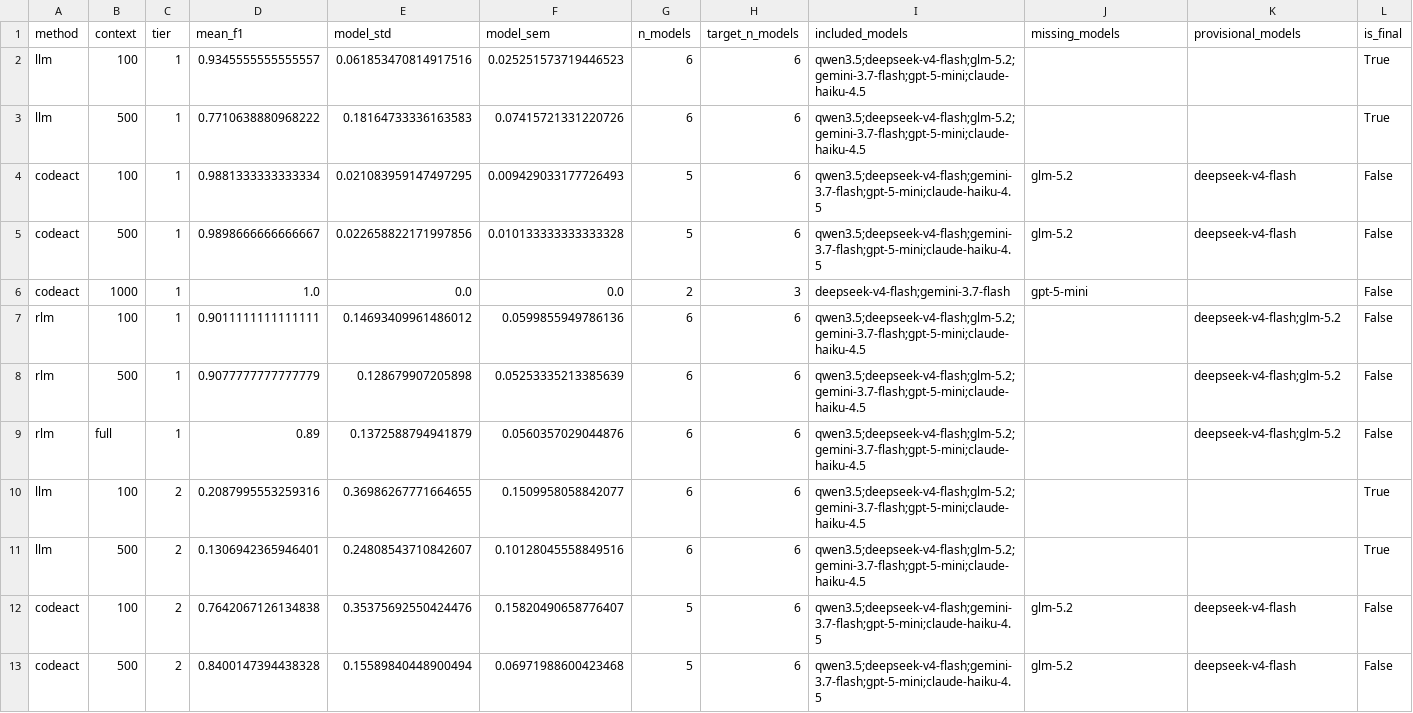
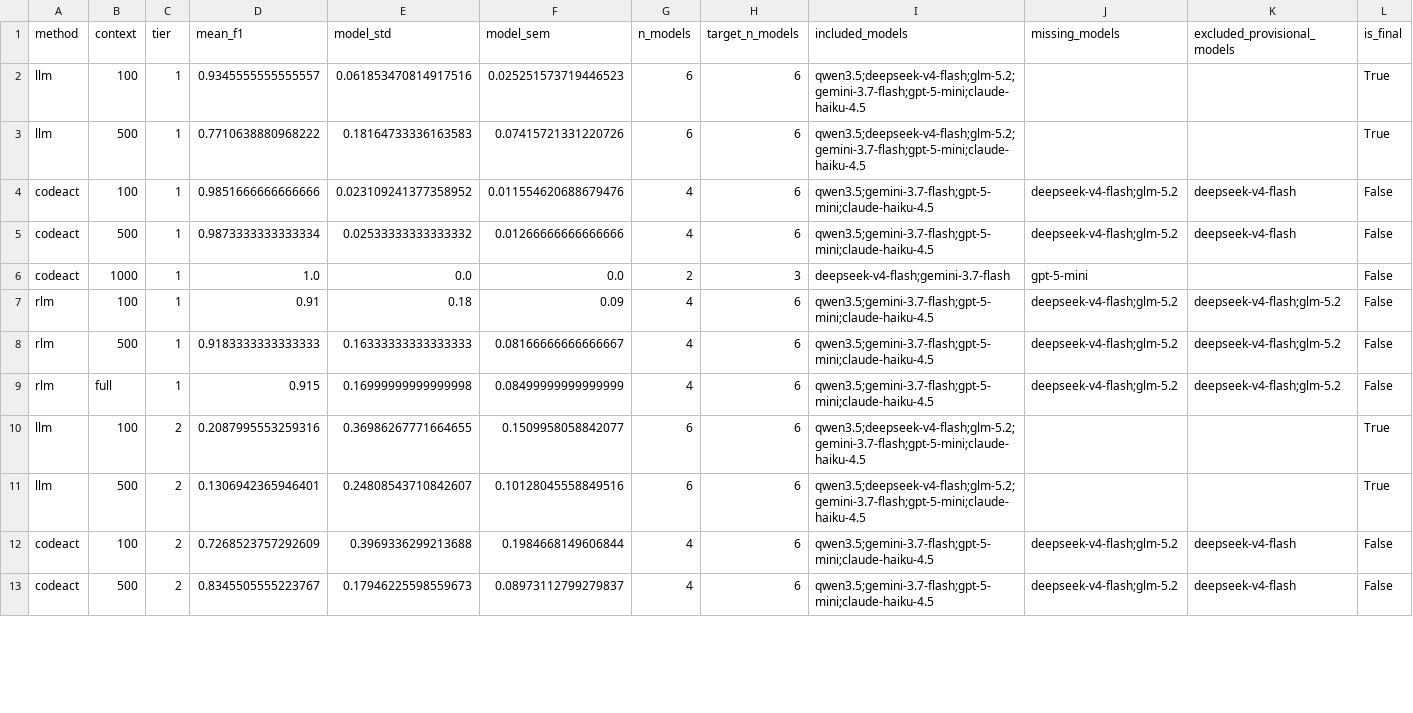
Before and after one commit to sathvikbhagavan/rlm, a CSV file: paper_plots/gold/iclr2027/tier_scaling_across_models.csv, drawn as a sheet; only a part is shown; the diff covers the shown part only.

```diff
--- a/paper_plots/gold/iclr2027/tier_scaling_across_models.csv
+++ b/paper_plots/gold/iclr2027/tier_scaling_across_models.csv
@@ -1,13 +1,13 @@
-method,context,tier,mean_f1,model_std,model_sem,n_models,target_n_models,included_models,missing_models,provisional_models,is_final
+method,context,tier,mean_f1,model_std,model_sem,n_models,target_n_models,included_models,missing_models,excluded_provisional_models,is_final
 llm,100,1,0.9345555555555557,0.061853470814917516,0.025251573719446523,6,6,qwen3.5;deepseek-v4-flash;glm-5.2;gemini-3.7-flash;gpt-5-mini;claude-haiku-4.5,,,True
 llm,500,1,0.7710638880968222,0.18164733336163583,0.07415721331220726,6,6,qwen3.5;deepseek-v4-flash;glm-5.2;gemini-3.7-flash;gpt-5-mini;claude-haiku-4.5,,,True
-codeact,100,1,0.9881333333333334,0.021083959147497295,0.009429033177726493,5,6,qwen3.5;deepseek-v4-flash;gemini-3.7-flash;gpt-5-mini;claude-haiku-4.5,glm-5.2,deepseek-v4-flash,False
-codeact,500,1,0.9898666666666667,0.022658822171997856,0.010133333333333328,5,6,qwen3.5;deepseek-v4-flash;gemini-3.7-flash;gpt-5-mini;claude-haiku-4.5,glm-5.2,deepseek-v4-flash,False
+codeact,100,1,0.9851666666666666,0.023109241377358952,0.011554620688679476,4,6,qwen3.5;gemini-3.7-flash;gpt-5-mini;claude-haiku-4.5,deepseek-v4-flash;glm-5.2,deepseek-v4-flash,False
+codeact,500,1,0.9873333333333334,0.02533333333333332,0.01266666666666666,4,6,qwen3.5;gemini-3.7-flash;gpt-5-mini;claude-haiku-4.5,deepseek-v4-flash;glm-5.2,deepseek-v4-flash,False
 codeact,1000,1,1.0,0.0,0.0,2,3,deepseek-v4-flash;gemini-3.7-flash,gpt-5-mini,,False
-rlm,100,1,0.9011111111111111,0.14693409961486012,0.0599855949786136,6,6,qwen3.5;deepseek-v4-flash;glm-5.2;gemini-3.7-flash;gpt-5-mini;claude-haiku-4.5,,deepseek-v4-flash;glm-5.2,False
-rlm,500,1,0.9077777777777779,0.128679907205898,0.05253335213385639,6,6,qwen3.5;deepseek-v4-flash;glm-5.2;gemini-3.7-flash;gpt-5-mini;claude-haiku-4.5,,deepseek-v4-flash;glm-5.2,False
-rlm,full,1,0.89,0.1372588794941879,0.0560357029044876,6,6,qwen3.5;deepseek-v4-flash;glm-5.2;gemini-3.7-flash;gpt-5-mini;claude-haiku-4.5,,deepseek-v4-flash;glm-5.2,False
+rlm,100,1,0.91,0.18,0.09,4,6,qwen3.5;gemini-3.7-flash;gpt-5-mini;claude-haiku-4.5,deepseek-v4-flash;glm-5.2,deepseek-v4-flash;glm-5.2,False
+rlm,500,1,0.9183333333333333,0.16333333333333333,0.08166666666666667,4,6,qwen3.5;gemini-3.7-flash;gpt-5-mini;claude-haiku-4.5,deepseek-v4-flash;glm-5.2,deepseek-v4-flash;glm-5.2,False
+rlm,full,1,0.915,0.16999999999999998,0.08499999999999999,4,6,qwen3.5;gemini-3.7-flash;gpt-5-mini;claude-haiku-4.5,deepseek-v4-flash;glm-5.2,deepseek-v4-flash;glm-5.2,False
 llm,100,2,0.2087995553259316,0.36986267771664655,0.1509958058842077,6,6,qwen3.5;deepseek-v4-flash;glm-5.2;gemini-3.7-flash;gpt-5-mini;claude-haiku-4.5,,,True
 llm,500,2,0.1306942365946401,0.24808543710842607,0.10128045558849516,6,6,qwen3.5;deepseek-v4-flash;glm-5.2;gemini-3.7-flash;gpt-5-mini;claude-haiku-4.5,,,True
-codeact,100,2,0.7642067126134838,0.35375692550424476,0.15820490658776407,5,6,qwen3.5;deepseek-v4-flash;gemini-3.7-flash;gpt-5-mini;claude-haiku-4.5,glm-5.2,deepseek-v4-flash,False
-codeact,500,2,0.8400147394438328,0.15589840448900494,0.06971988600423468,5,6,qwen3.5;deepseek-v4-flash;gemini-3.7-flash;gpt-5-mini;claude-haiku-4.5,glm-5.2,deepseek-v4-flash,False
+codeact,100,2,0.7268523757292609,0.3969336299213688,0.1984668149606844,4,6,qwen3.5;gemini-3.7-flash;gpt-5-mini;claude-haiku-4.5,deepseek-v4-flash;glm-5.2,deepseek-v4-flash,False
+codeact,500,2,0.8345505555223767,0.17946225598559673,0.08973112799279837,4,6,qwen3.5;gemini-3.7-flash;gpt-5-mini;claude-haiku-4.5,deepseek-v4-flash;glm-5.2,deepseek-v4-flash,False
```
Also changed, not shown: 87 edited cells elsewhere in this file, paper_plots/gold/iclr2027/arm_status.csv, paper_plots/gold/iclr2027/provisional_arm_records.csv, 12 other files.
